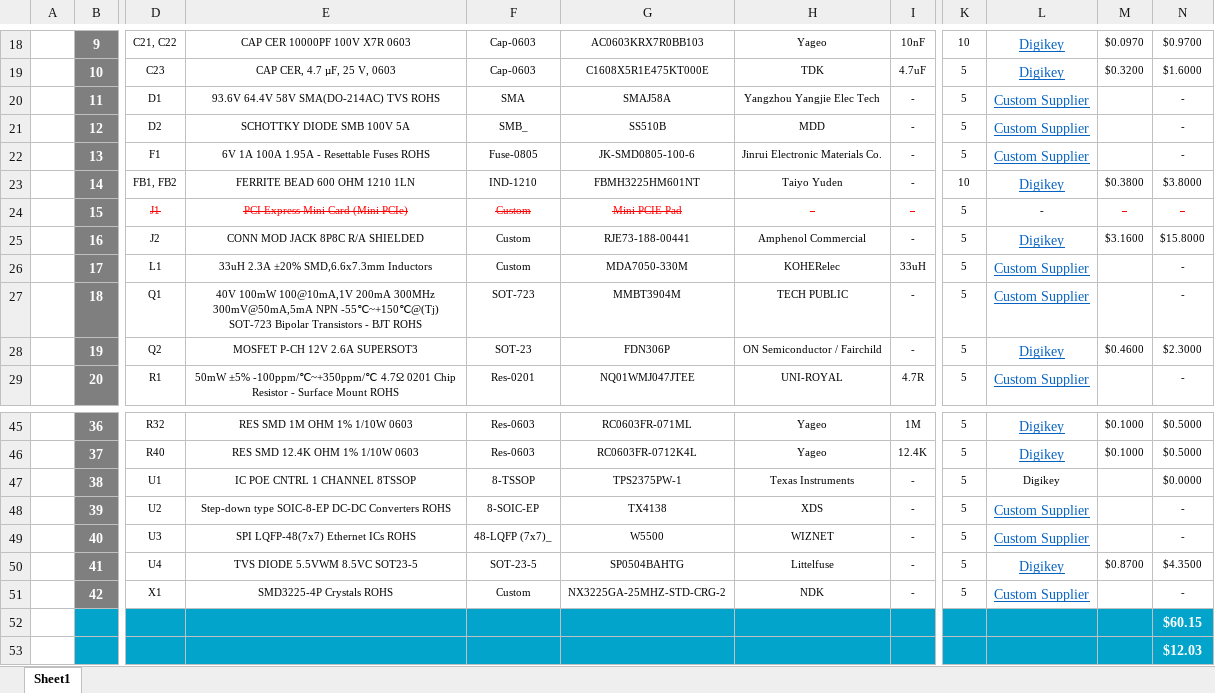
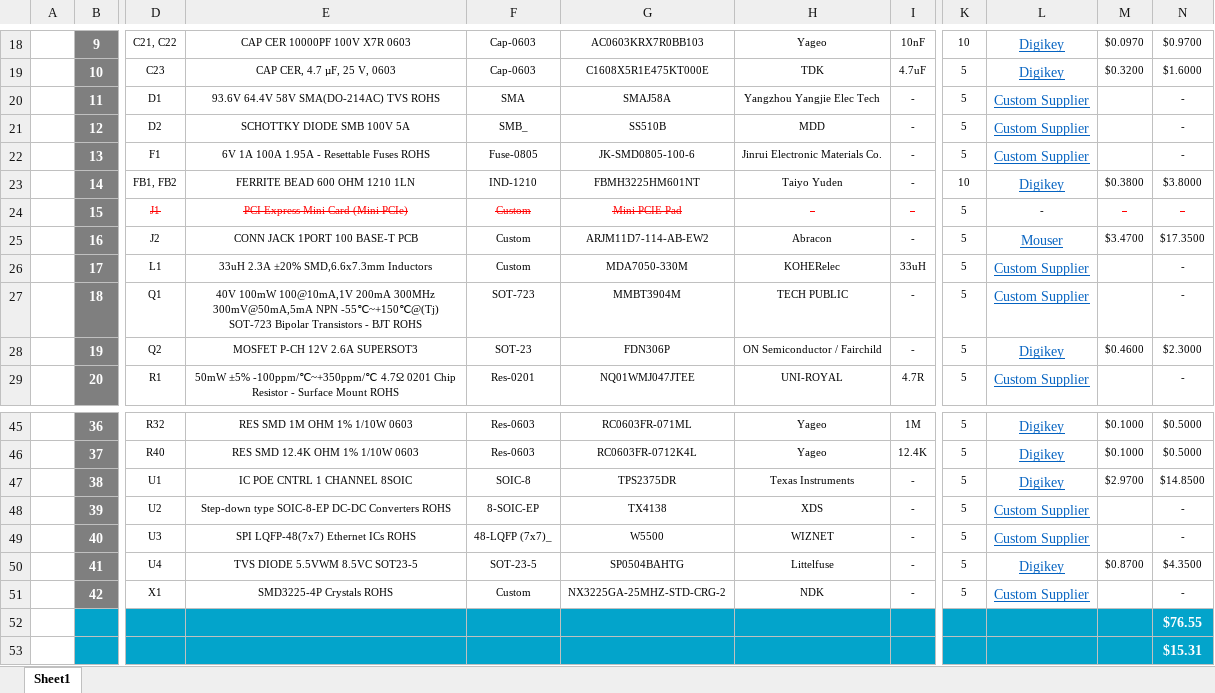
Before and after one commit to eSpark-Backup/chrisbyrd-esp32iotproduct, an Excel workbook: Design Files/EthPoE-Module-v2.0/BOM/Client_BOM_EthPoE-Module-v2.0.xlsx, sheet Sheet1, drawn as a sheet; only a part is shown, gaps mark what is left out; values as stored, in another font and other column widths than the file's, no borders; charts and pictures not drawn; the diff names each change by its address in the sheet, - before the commit and + after, or states it on an @@ line.

Commit message:
#18 Client and eSpark BOM updated acc to Design

```diff
--- a/Design Files/EthPoE-Module-v2.0/BOM/Client_BOM_EthPoE-Module-v2.0.xlsx (sheet Sheet1)
+++ b/Design Files/EthPoE-Module-v2.0/BOM/Client_BOM_EthPoE-Module-v2.0.xlsx (sheet Sheet1)
-E25: CONN MOD JACK 8P8C R/A SHIELDED
+E25: CONN JACK 1PORT 100 BASE-T PCB
-G25: RJE73-188-00441
+G25: ARJM11D7-114-AB-EW2
-H25: Amphenol Commercial
+H25: Abracon
-L25: Digikey
+L25: Mouser
-M25: $3.1600
+M25: $3.4700
-N25: $15.8000
+N25: $17.3500
-E47: IC POE CNTRL 1 CHANNEL 8TSSOP
+E47: IC POE CNTRL 1 CHANNEL 8SOIC
-F47: 8-TSSOP
+F47: SOIC-8
-G47: TPS2375PW-1
+G47: TPS2375DR
@@ L47 underline: off → on, text colour: black → #0563C1, text size: larger @@
-M47: (empty)
+M47: $2.9700
-N47: $0.0000
+N47: $14.8500
-N52: $60.15
+N52: $76.55
-N53: $12.03
+N53: $15.31
```
Also changed, not shown: Design Files/EthPoE-Module-v2.0/BOM/eSaprk_BOM_EthPoE-Module-v2.0.xlsx.
